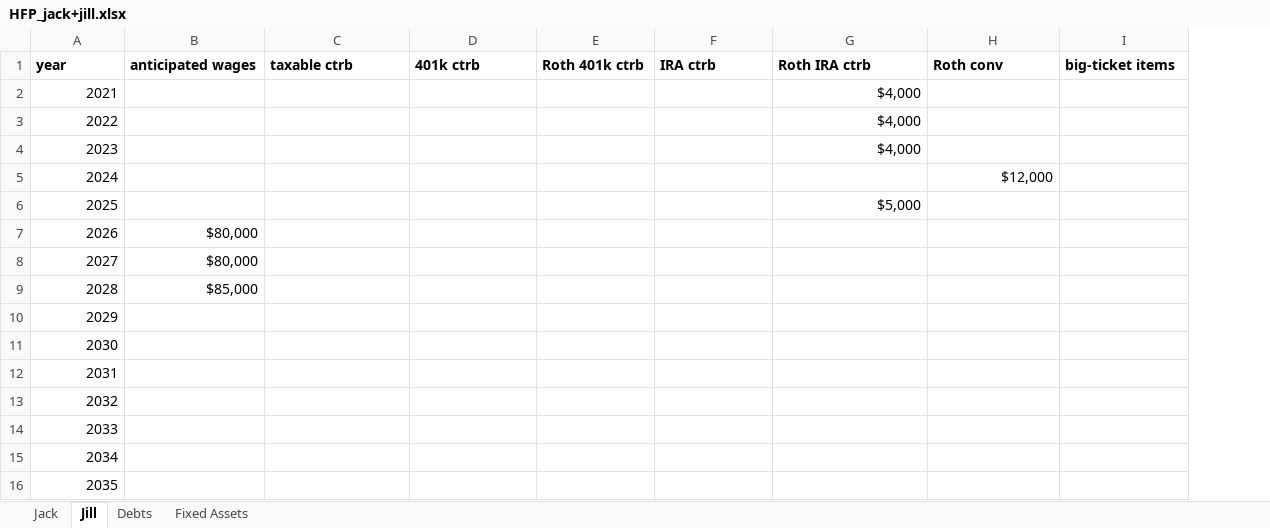
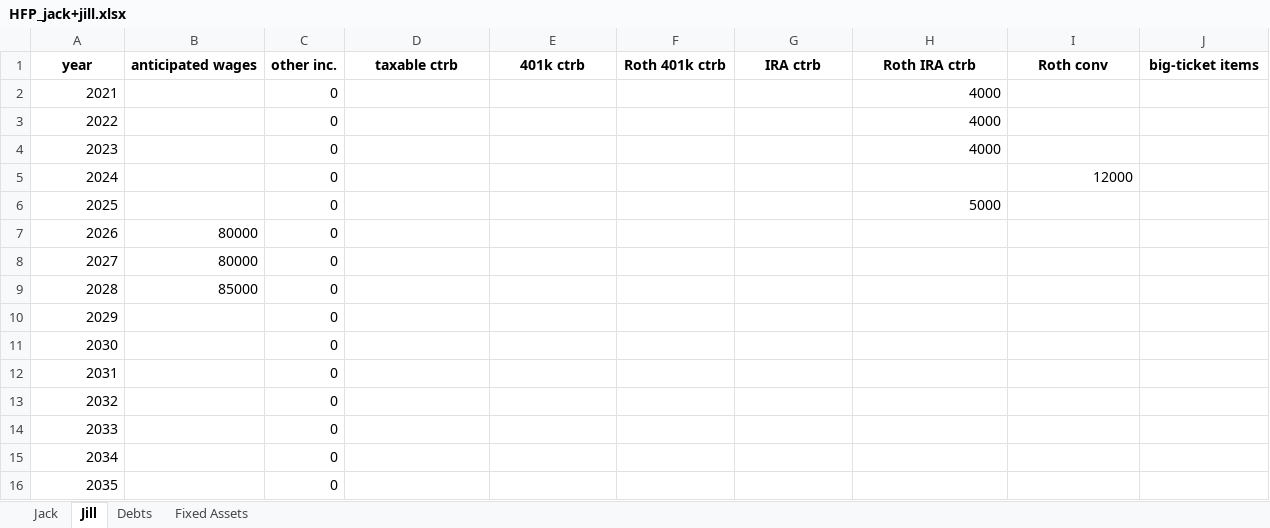
Before and after one commit to mdlacasse/Owl, an Excel workbook: examples/HFP_jack+jill.xlsx, sheet Jill, drawn as a sheet; only a part is shown; values as stored, in another font and other column widths than the file's, no borders; addresses are those after the commit; the diff names each change by its address in the sheet, - before the commit and + after, or states it on an @@ line.

Commit message:
Add optional 'other inc.' column to wages and contributions table
- Add optional column 'other inc.' to HFP wages/contributions table that
  contributes to ordinary income (alongside wages)
- Backward compatible: older HFP files without column default to zero
- Track in cash flow, individual sources, and worksheets; persist on save
- Update all example HFP files with the new column
- Add timelists tests for backward compat and value preservation

```diff
--- a/examples/HFP_jack+jill.xlsx (sheet Jill)
+++ b/examples/HFP_jack+jill.xlsx (sheet Jill)
+column C (other inc.), rows 2-16: all 0
-A1:B1 alignment: left
+A1:B1 alignment: center
-D1:J1 alignment: left
+D1:J1 alignment: center
-H2:H4 (Roth IRA ctrb): $4,000
+H2:H4 (Roth IRA ctrb): 4000
-I5 (Roth conv): $12,000
+I5 (Roth conv): 12000
-H6 (Roth IRA ctrb): $5,000
+H6 (Roth IRA ctrb): 5000
-B7:B8 (anticipated wages): $80,000
+B7:B8 (anticipated wages): 80000
-B9 (anticipated wages): $85,000
+B9 (anticipated wages): 85000
```
Also changed, not shown: sheet Jack, sheet Fixed Assets, sheet Debts, examples/HFP_alex+jamie.xlsx, examples/HFP_joe.xlsx, 13 other files.
